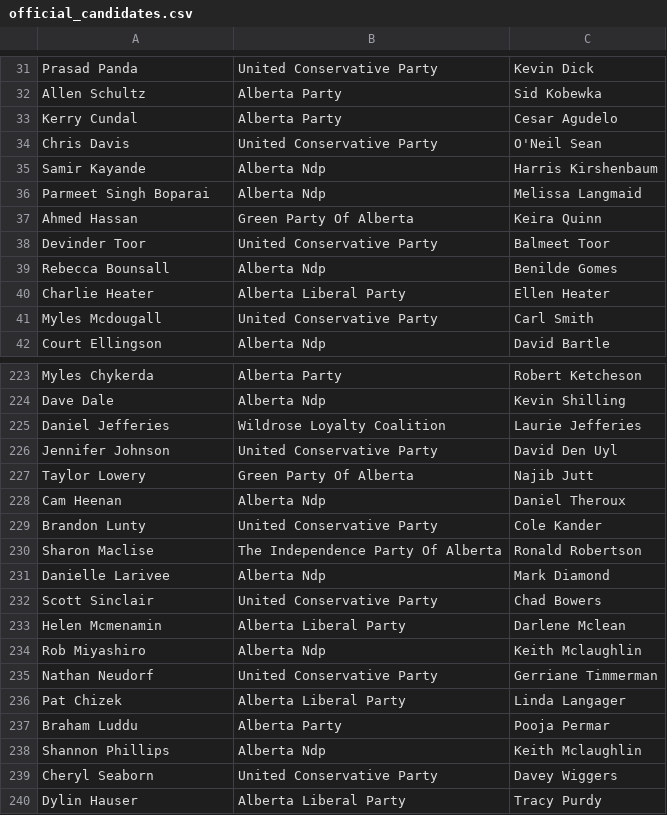
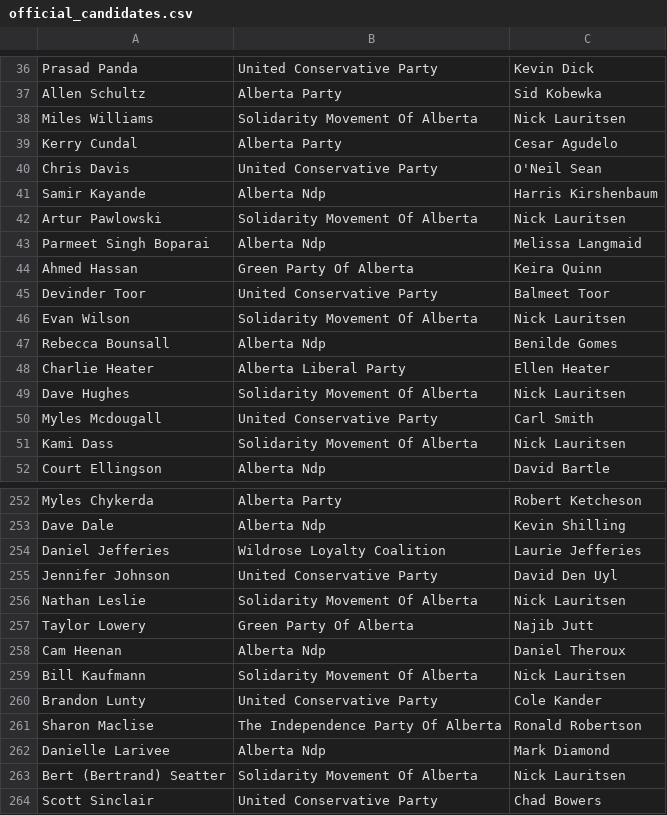
Before and after one commit to mcbeanit/Alberta, a CSV file: official_candidates.csv, drawn as a sheet; only a part is shown, gaps mark what is left out; the shorter side is filled out with more unchanged rows; the diff covers the shown part only.

Commit message:
official candidates list.

```diff
--- a/official_candidates.csv
+++ b/official_candidates.csv
@@ -32,2 +37,3 @@ Prasad Panda	United Conservative Party	Kevin Dick
 Allen Schultz	Alberta Party	Sid Kobewka
+Miles Williams	Solidarity Movement Of Alberta	Nick Lauritsen
 Kerry Cundal	Alberta Party	Cesar Agudelo
@@ -35,2 +41,3 @@ Chris Davis	United Conservative Party	O'Neil Sean
 Samir Kayande	Alberta Ndp	Harris Kirshenbaum
+Artur Pawlowski	Solidarity Movement Of Alberta	Nick Lauritsen
 Parmeet Singh Boparai	Alberta Ndp	Melissa Langmaid
@@ -38,5 +45,8 @@ Ahmed Hassan	Green Party Of Alberta	Keira Quinn
 Devinder Toor	United Conservative Party	Balmeet Toor
+Evan Wilson	Solidarity Movement Of Alberta	Nick Lauritsen
 Rebecca Bounsall	Alberta Ndp	Benilde Gomes
 Charlie Heater	Alberta Liberal Party	Ellen Heater
+Dave Hughes	Solidarity Movement Of Alberta	Nick Lauritsen
 Myles Mcdougall	United Conservative Party	Carl Smith
+Kami Dass	Solidarity Movement Of Alberta	Nick Lauritsen
 Court Ellingson	Alberta Ndp	David Bartle
@@ -226,4 +255,6 @@ Daniel Jefferies	Wildrose Loyalty Coalition	Laurie Jefferies
 Jennifer Johnson	United Conservative Party	David Den Uyl
+Nathan Leslie	Solidarity Movement Of Alberta	Nick Lauritsen
 Taylor Lowery	Green Party Of Alberta	Najib Jutt
 Cam Heenan	Alberta Ndp	Daniel Theroux
+Bill Kaufmann	Solidarity Movement Of Alberta	Nick Lauritsen
 Brandon Lunty	United Conservative Party	Cole Kander
@@ -231,2 +262,3 @@ Sharon Maclise	The Independence Party Of Alberta	Ronald Robertson
 Danielle Larivee	Alberta Ndp	Mark Diamond
+Bert (Bertrand) Seatter	Solidarity Movement Of Alberta	Nick Lauritsen
 Scott Sinclair	United Conservative Party	Chad Bowers
```
Also changed, not shown: 30 added rows elsewhere in this file.
